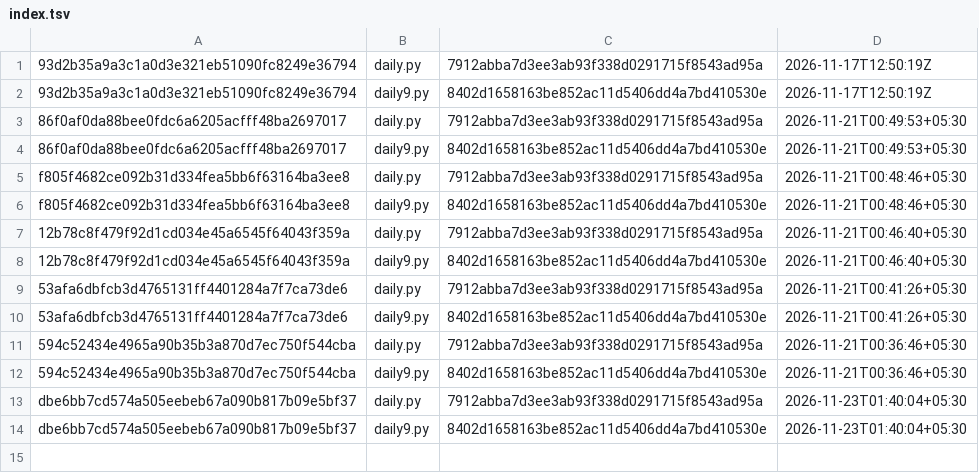
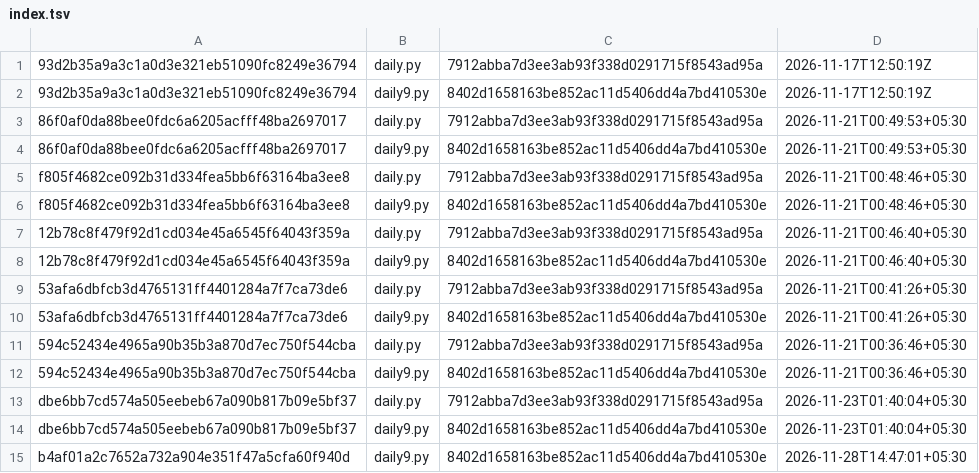
Before and after one commit to filmyodyssey-pixel/sc-archive, a TSV file: plaintext/index.tsv, drawn as a sheet.

```diff
--- a/plaintext/index.tsv
+++ b/plaintext/index.tsv
@@ -14 +14,2 @@ dbe6bb7cd574a505eebeb67a090b817b09e5bf37	daily.py	7912abba7d3ee3ab93f338d0291715
 dbe6bb7cd574a505eebeb67a090b817b09e5bf37	daily9.py	8402d1658163be852ac11d5406dd4a7bd410530e	2026-11-23T01:40:04+05:30
+b4af01a2c7652a732a904e351f47a5cfa60f940d	daily9.py	8402d1658163be852ac11d5406dd4a7bd410530e	2026-11-28T14:47:01+05:30
```
Also changed, not shown: commits.tsv, 3 other files.
